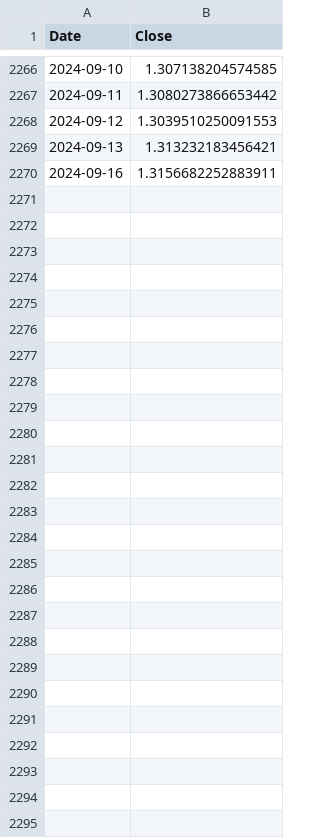
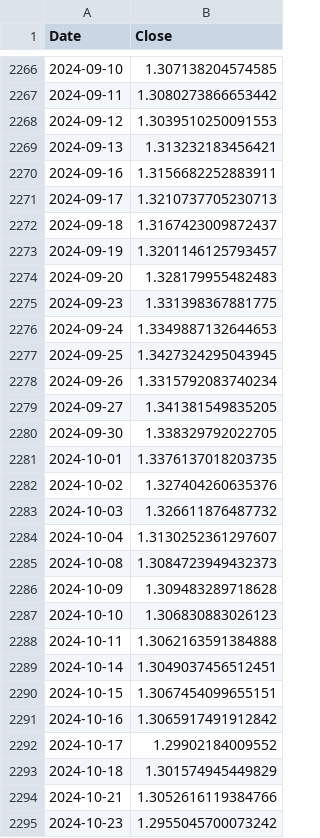
Before and after one commit to sdrasco/BlameBot, a CSV file: src/gbp_usd_daily_data.csv, drawn as a sheet; only a part is shown, gaps mark what is left out; the diff names each change by its address in the sheet, - before the commit and + after, or states it on an @@ line.

```diff
--- a/src/gbp_usd_daily_data.csv
+++ b/src/gbp_usd_daily_data.csv
+row 2271: 2024-09-17 | 1.3210737705230713
+row 2272: 2024-09-18 | 1.3167423009872437
+row 2273: 2024-09-19 | 1.3201146125793457
+row 2274: 2024-09-20 | 1.328179955482483
+row 2275: 2024-09-23 | 1.331398367881775
+row 2276: 2024-09-24 | 1.3349887132644653
+row 2277: 2024-09-25 | 1.3427324295043945
+row 2278: 2024-09-26 | 1.3315792083740234
+row 2279: 2024-09-27 | 1.341381549835205
+row 2280: 2024-09-30 | 1.338329792022705
+row 2281: 2024-10-01 | 1.3376137018203735
+row 2282: 2024-10-02 | 1.327404260635376
+row 2283: 2024-10-03 | 1.326611876487732
+row 2284: 2024-10-04 | 1.3130252361297607
+row 2285: 2024-10-08 | 1.3084723949432373
+row 2286: 2024-10-09 | 1.309483289718628
+row 2287: 2024-10-10 | 1.306830883026123
+row 2288: 2024-10-11 | 1.3062163591384888
+row 2289: 2024-10-14 | 1.3049037456512451
+row 2290: 2024-10-15 | 1.3067454099655151
+row 2291: 2024-10-16 | 1.3065917491912842
+row 2292: 2024-10-17 | 1.29902184009552
+row 2293: 2024-10-18 | 1.301574945449829
+row 2294: 2024-10-21 | 1.3052616119384766
+row 2295: 2024-10-23 | 1.2955045700073242
```
Also changed, not shown: 6 other files.
